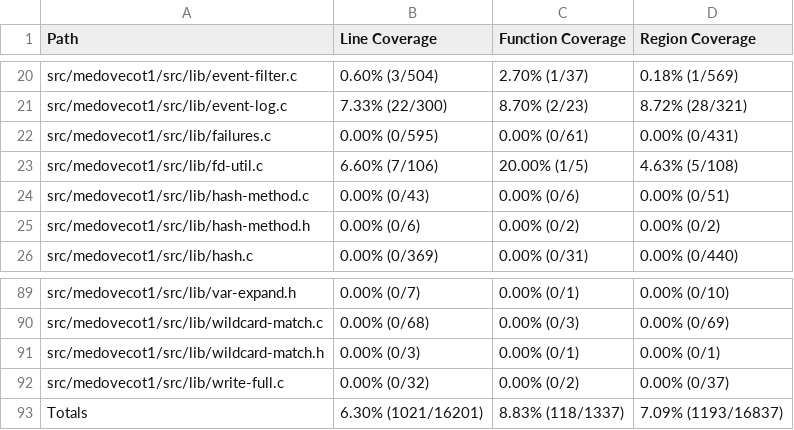
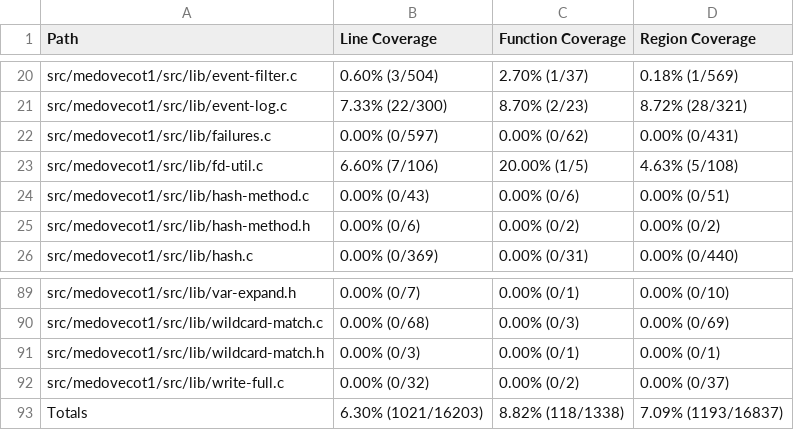
Before and after one commit to workerTmp/liossa_4, a CSV file: myWeb/CsvCov_medovecot1_fuzz_test_imap_quote.csv, drawn as a sheet; only a part is shown, gaps mark what is left out.

```diff
--- a/myWeb/CsvCov_medovecot1_fuzz_test_imap_quote.csv
+++ b/myWeb/CsvCov_medovecot1_fuzz_test_imap_quote.csv
@@ -21,3 +21,3 @@ src/medovecot1/src/lib/event-filter.c,0.60% (3/504),2.70% (1/37),0.18% (1/569)
 src/medovecot1/src/lib/event-log.c,7.33% (22/300),8.70% (2/23),8.72% (28/321)
-src/medovecot1/src/lib/failures.c,0.00% (0/595),0.00% (0/61),0.00% (0/431)
+src/medovecot1/src/lib/failures.c,0.00% (0/597),0.00% (0/62),0.00% (0/431)
 src/medovecot1/src/lib/fd-util.c,6.60% (7/106),20.00% (1/5),4.63% (5/108)
@@ -92,2 +92,2 @@ src/medovecot1/src/lib/wildcard-match.h,0.00% (0/3),0.00% (0/1),0.00% (0/1)
 src/medovecot1/src/lib/write-full.c,0.00% (0/32),0.00% (0/2),0.00% (0/37)
-Totals,6.30% (1021/16201),8.83% (118/1337),7.09% (1193/16837)
+Totals,6.30% (1021/16203),8.82% (118/1338),7.09% (1193/16837)
```
Also changed, not shown: 2 other files.
